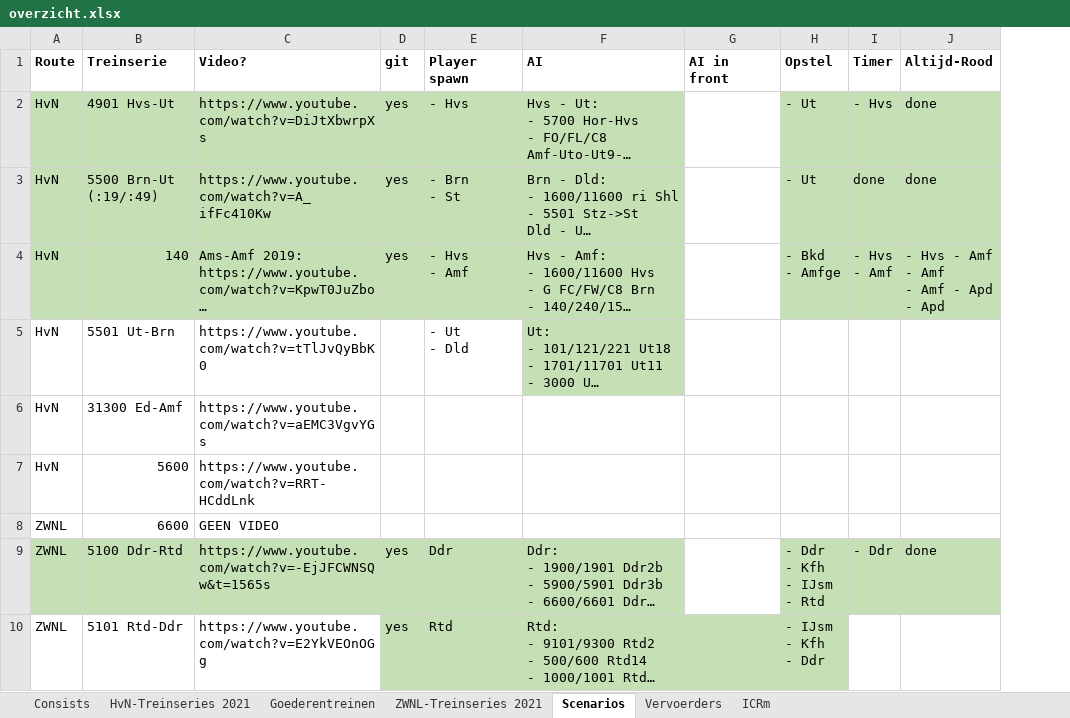
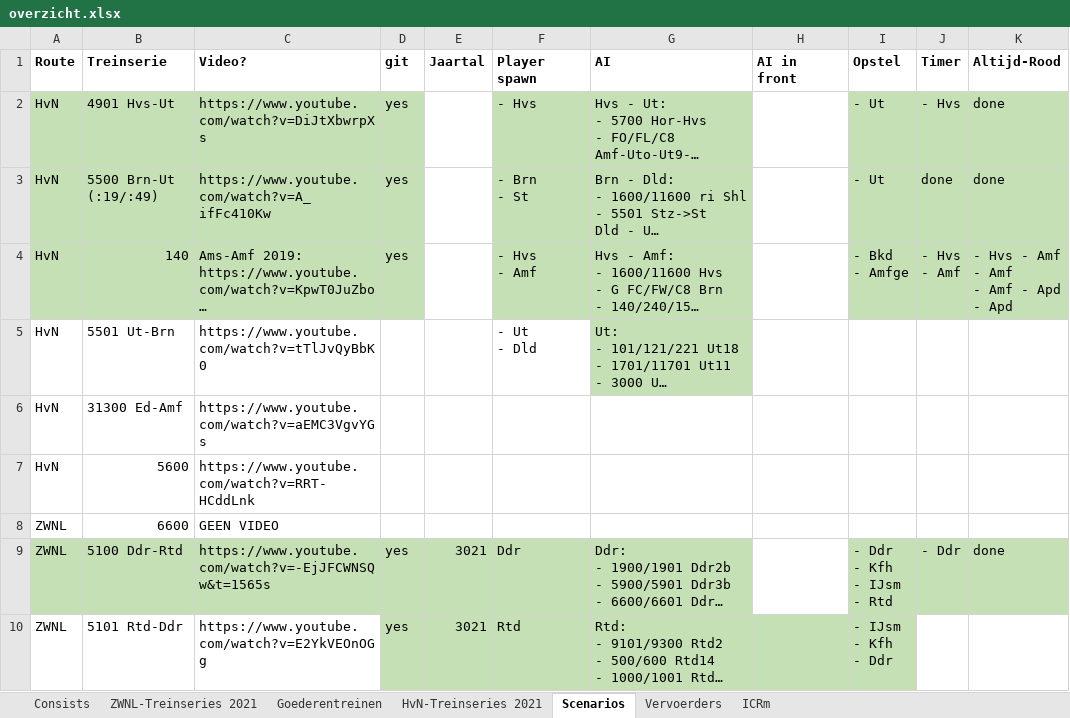
Before and after one commit to tomvand/railworks-quickdrive-nl, an Excel workbook: overzicht.xlsx, sheet Scenarios, drawn as a sheet; only a part is shown; long unchanged cells end in …; values as stored, in another font and other column widths than the file's, no borders; the diff covers the shown part only; the diff names each change by its address in the sheet, - before the commit and + after, or states it on an @@ line.

Commit message:
[31301] WIP scenario

```diff
--- a/overzicht.xlsx (sheet Scenarios)
+++ b/overzicht.xlsx (sheet Scenarios)
@@ sheet tab order changed: Consists | ZWNL-Treinseries 2021 | Goederentreinen | HvN-Treinseries 2021 | Scenarios | Vervoerders | ICRm @@
+column E (Jaartal), rows 9-10: 3021 | 3021
```
Also changed, not shown: 1 added row elsewhere in this sheet, sheet Goederentreinen, 8 other files.
